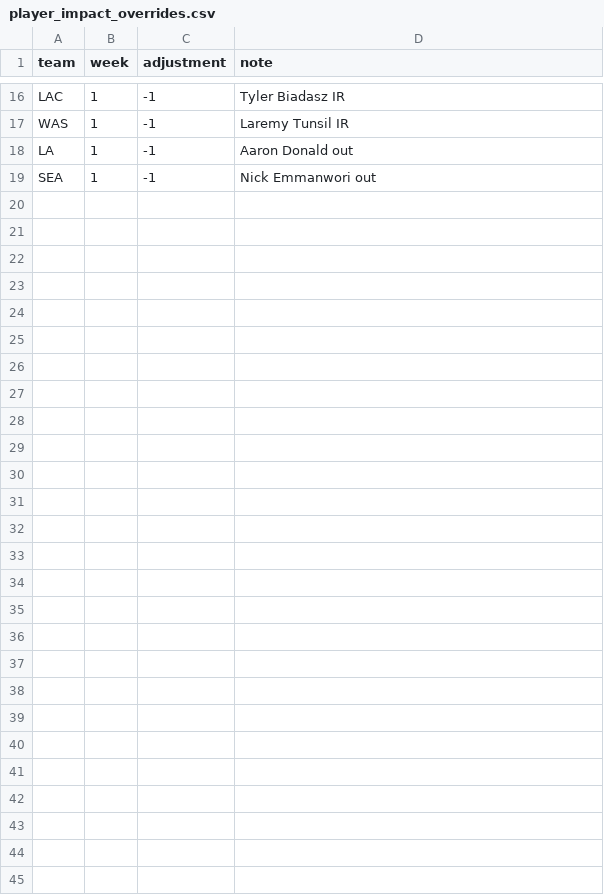
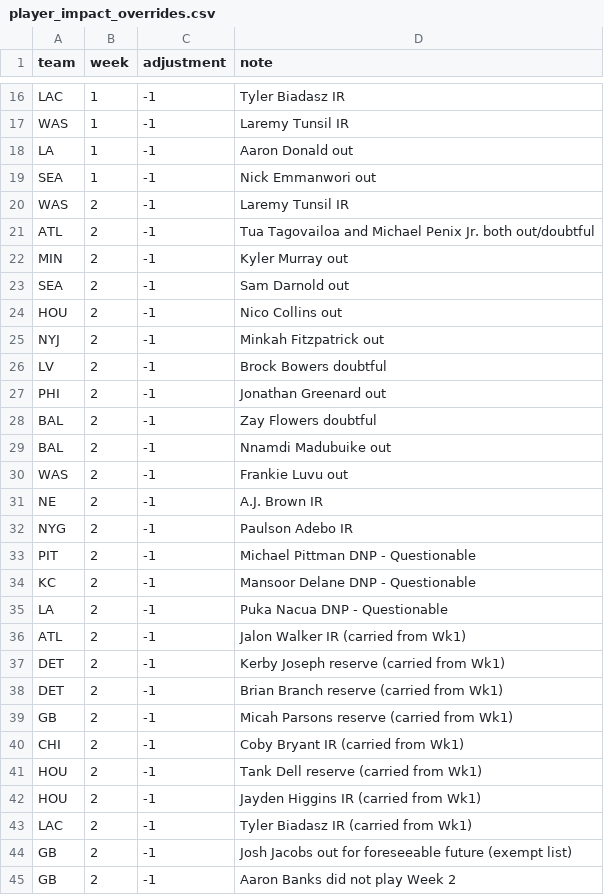
Before and after one commit to stevendemelo91-hub/nfl-slate, a CSV file: player_impact_overrides.csv, drawn as a sheet; only a part is shown, gaps mark what is left out.

Commit message:
Add files via upload

```diff
--- a/player_impact_overrides.csv
+++ b/player_impact_overrides.csv
@@ -19 +19,27 @@ LA,1,-1,Aaron Donald out
 SEA,1,-1,Nick Emmanwori out
+WAS,2,-1,Laremy Tunsil IR
+ATL,2,-1,Tua Tagovailoa and Michael Penix Jr. both out/doubtful
+MIN,2,-1,Kyler Murray out
+SEA,2,-1,Sam Darnold out
+HOU,2,-1,Nico Collins out
+NYJ,2,-1,Minkah Fitzpatrick out
+LV,2,-1,Brock Bowers doubtful
+PHI,2,-1,Jonathan Greenard out
+BAL,2,-1,Zay Flowers doubtful
+BAL,2,-1,Nnamdi Madubuike out
+WAS,2,-1,Frankie Luvu out
+NE,2,-1,A.J. Brown IR
+NYG,2,-1,Paulson Adebo IR
+PIT,2,-1,Michael Pittman DNP - Questionable
+KC,2,-1,Mansoor Delane DNP - Questionable
+LA,2,-1,Puka Nacua DNP - Questionable
+ATL,2,-1,Jalon Walker IR (carried from Wk1)
+DET,2,-1,Kerby Joseph reserve (carried from Wk1)
+DET,2,-1,Brian Branch reserve (carried from Wk1)
+GB,2,-1,Micah Parsons reserve (carried from Wk1)
+CHI,2,-1,Coby Bryant IR (carried from Wk1)
+HOU,2,-1,Tank Dell reserve (carried from Wk1)
+HOU,2,-1,Jayden Higgins IR (carried from Wk1)
+LAC,2,-1,Tyler Biadasz IR (carried from Wk1)
+GB,2,-1,Josh Jacobs out for foreseeable future (exempt list)
+GB,2,-1,Aaron Banks did not play Week 2
```
